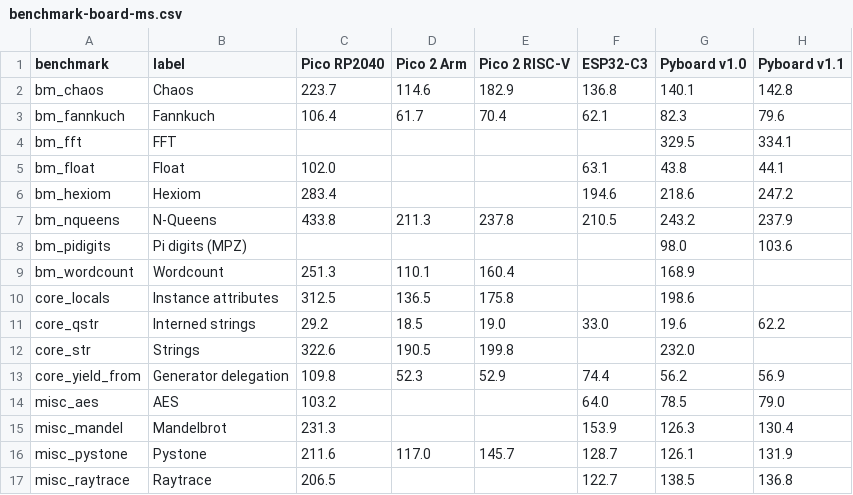
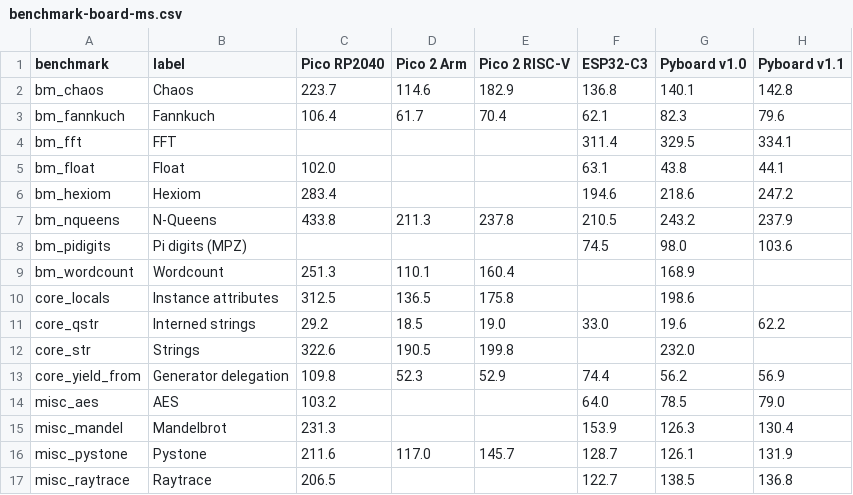
Before and after one commit to ColtonHarris999/uPyCore, a CSV file: docs/paper/benchmark-board-ms.csv, drawn as a sheet.

```diff
--- a/docs/paper/benchmark-board-ms.csv
+++ b/docs/paper/benchmark-board-ms.csv
@@ -3,3 +3,3 @@ bm_chaos,Chaos,223.7,114.6,182.9,136.8,140.1,142.8
 bm_fannkuch,Fannkuch,106.4,61.7,70.4,62.1,82.3,79.6
-bm_fft,FFT,,,,,329.5,334.1
+bm_fft,FFT,,,,311.4,329.5,334.1
 bm_float,Float,102.0,,,63.1,43.8,44.1
@@ -7,3 +7,3 @@ bm_hexiom,Hexiom,283.4,,,194.6,218.6,247.2
 bm_nqueens,N-Queens,433.8,211.3,237.8,210.5,243.2,237.9
-bm_pidigits,Pi digits (MPZ),,,,,98.0,103.6
+bm_pidigits,Pi digits (MPZ),,,,74.5,98.0,103.6
 bm_wordcount,Wordcount,251.3,110.1,160.4,,168.9,
```
Also changed, not shown: 1 other file.
